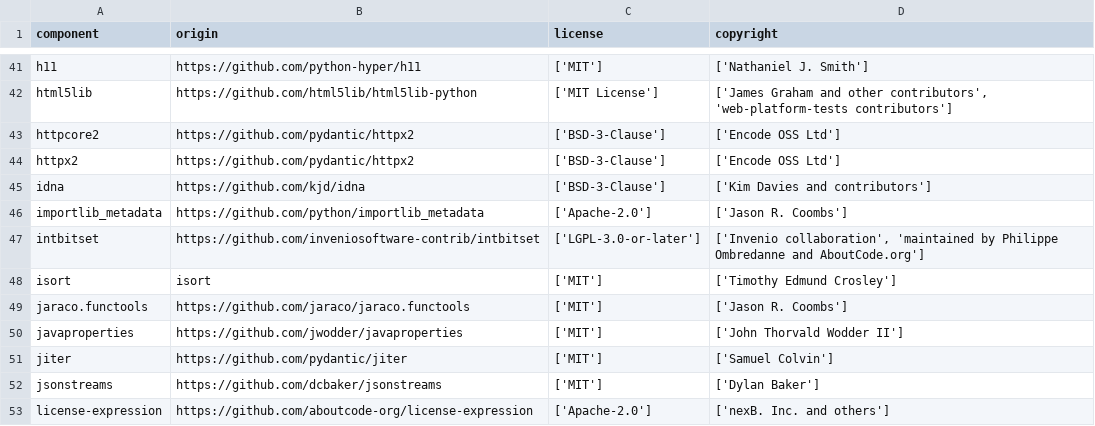
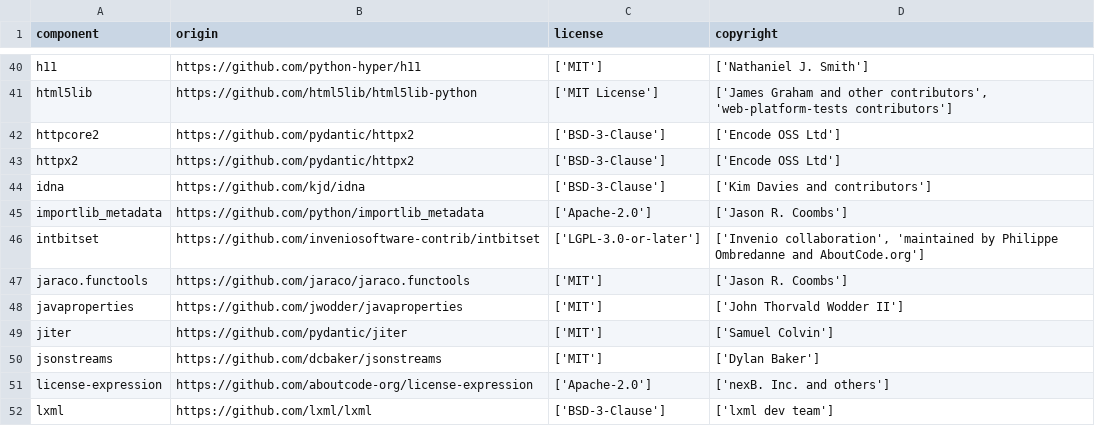
Before and after one commit to DataDog/dd-license-attribution, a CSV file: LICENSE-3rdparty.csv, drawn as a sheet; only a part is shown, gaps mark what is left out; the shorter side is filled out with more unchanged rows; the diff covers the shown part only.

```diff
--- a/LICENSE-3rdparty.csv
+++ b/LICENSE-3rdparty.csv
@@ -47,3 +46,2 @@
 "intbitset","https://github.com/inveniosoftware-contrib/intbitset","['LGPL-3.0-or-later']","['Invenio collaboration', 'maintained by Philippe Ombredanne and AboutCode.org']"
-"isort","isort","['MIT']","['Timothy Edmund Crosley']"
 "jaraco.functools","https://github.com/jaraco/jaraco.functools","['MIT']","['Jason R. Coombs']"
```
Also changed, not shown: 10 removed rows and 1 edited cell elsewhere in this file, 2 other files.
